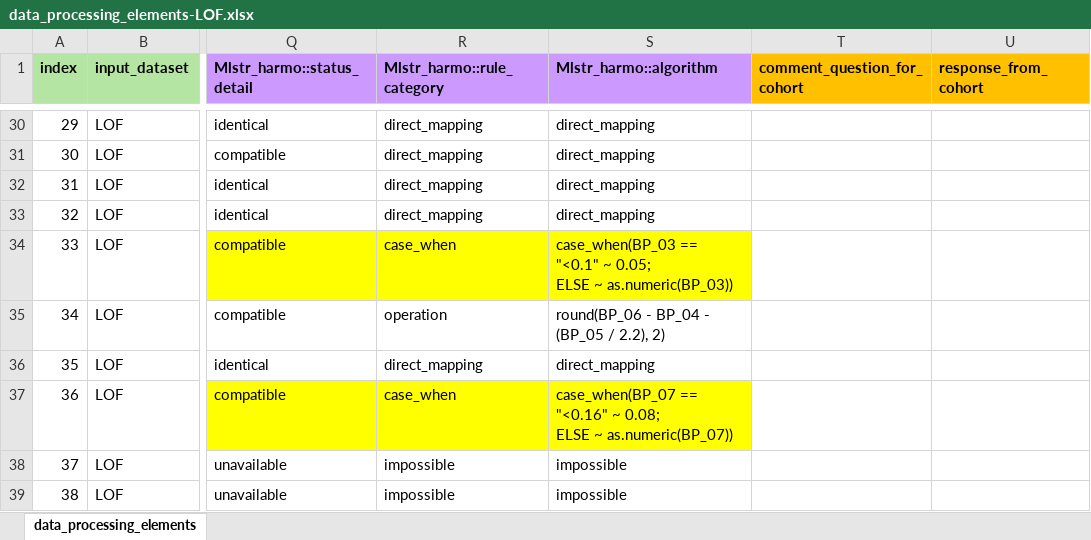
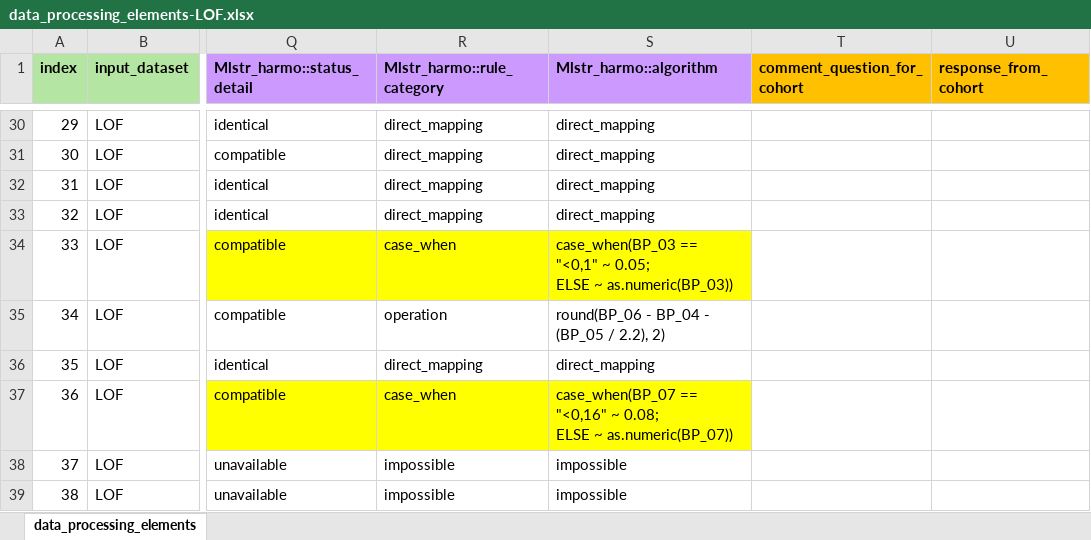
Before and after one commit to maelstrom-research/harmonization_ProPASS, an Excel workbook: data_processing_elements-LOF.xlsx, sheet data_processing_elements, drawn as a sheet; only a part is shown, gaps mark what is left out; values as stored, in another font and other column widths than the file's, no borders; the diff names each change by its address in the sheet, - before the commit and + after, or states it on an @@ line.

Commit message:
Update DPE
comma in the BP_03 and BP_07

```diff
--- a/data_processing_elements-LOF.xlsx (sheet data_processing_elements)
+++ b/data_processing_elements-LOF.xlsx (sheet data_processing_elements)
-S34 (Mlstr_harmo::algorithm): case_when(BP_03 == "<0.1" ~ 0.05;…
+S34 (Mlstr_harmo::algorithm): case_when(BP_03 == "<0,1" ~ 0.05;…
-S37 (Mlstr_harmo::algorithm): case_when(BP_07 == "<0.16" ~ 0.08;…
+S37 (Mlstr_harmo::algorithm): case_when(BP_07 == "<0,16" ~ 0.08;…
```
